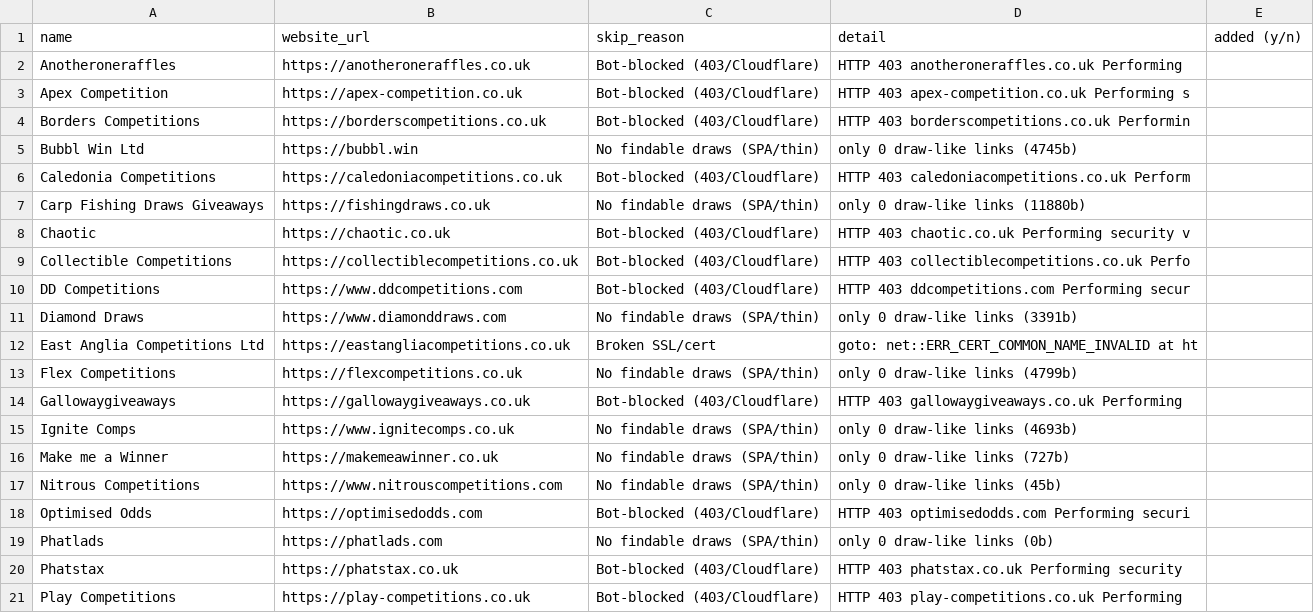
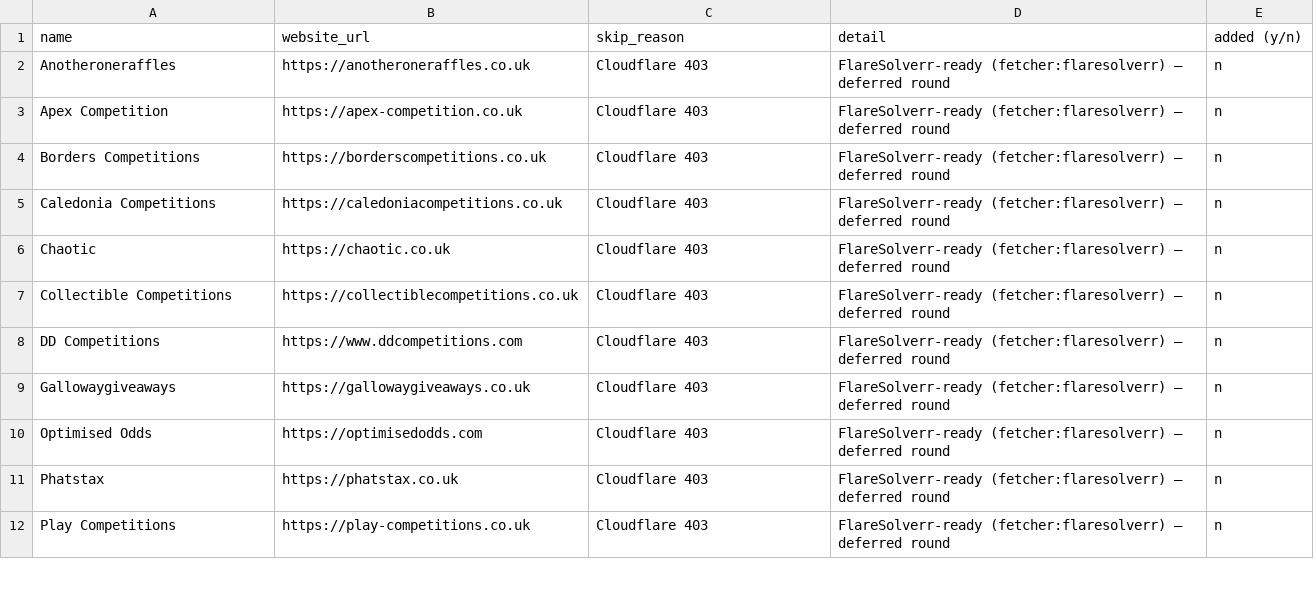
Before and after one commit to chanakya-goyal/prizedrawsdaily-aggregator, a CSV file: skipped-operators.csv, drawn as a sheet; only a part is shown; the diff covers the shown part only.

```diff
--- a/skipped-operators.csv
+++ b/skipped-operators.csv
@@ -1,21 +1,12 @@
 name,website_url,skip_reason,detail,added (y/n)
-Anotheroneraffles,https://anotheroneraffles.co.uk,Bot-blocked (403/Cloudflare),HTTP 403 anotheroneraffles.co.uk Performing,
-Apex Competition,https://apex-competition.co.uk,Bot-blocked (403/Cloudflare),HTTP 403 apex-competition.co.uk Performing s,
-Borders Competitions,https://borderscompetitions.co.uk,Bot-blocked (403/Cloudflare),HTTP 403 borderscompetitions.co.uk Performin,
-Bubbl Win Ltd,https://bubbl.win,No findable draws (SPA/thin),only 0 draw-like links (4745b),
-Caledonia Competitions,https://caledoniacompetitions.co.uk,Bot-blocked (403/Cloudflare),HTTP 403 caledoniacompetitions.co.uk Perform,
-Carp Fishing Draws Giveaways,https://fishingdraws.co.uk,No findable draws (SPA/thin),only 0 draw-like links (11880b),
-Chaotic,https://chaotic.co.uk,Bot-blocked (403/Cloudflare),HTTP 403 chaotic.co.uk Performing security v,
-Collectible Competitions,https://collectiblecompetitions.co.uk,Bot-blocked (403/Cloudflare),HTTP 403 collectiblecompetitions.co.uk Perfo,
-DD Competitions,https://www.ddcompetitions.com,Bot-blocked (403/Cloudflare),HTTP 403 ddcompetitions.com Performing secur,
-Diamond Draws,https://www.diamonddraws.com,No findable draws (SPA/thin),only 0 draw-like links (3391b),
-East Anglia Competitions Ltd,https://eastangliacompetitions.co.uk,Broken SSL/cert,goto: net::ERR_CERT_COMMON_NAME_INVALID at ht,
-Flex Competitions,https://flexcompetitions.co.uk,No findable draws (SPA/thin),only 0 draw-like links (4799b),
-Gallowaygiveaways,https://gallowaygiveaways.co.uk,Bot-blocked (403/Cloudflare),HTTP 403 gallowaygiveaways.co.uk Performing,
-Ignite Comps,https://www.ignitecomps.co.uk,No findable draws (SPA/thin),only 0 draw-like links (4693b),
-Make me a Winner,https://makemeawinner.co.uk,No findable draws (SPA/thin),only 0 draw-like links (727b),
-Nitrous Competitions,https://www.nitrouscompetitions.com,No findable draws (SPA/thin),only 0 draw-like links (45b),
-Optimised Odds,https://optimisedodds.com,Bot-blocked (403/Cloudflare),HTTP 403 optimisedodds.com Performing securi,
-Phatlads,https://phatlads.com,No findable draws (SPA/thin),only 0 draw-like links (0b),
-Phatstax,https://phatstax.co.uk,Bot-blocked (403/Cloudflare),HTTP 403 phatstax.co.uk Performing security,
-Play Competitions,https://play-competitions.co.uk,Bot-blocked (403/Cloudflare),HTTP 403 play-competitions.co.uk Performing,
+Anotheroneraffles,https://anotheroneraffles.co.uk,Cloudflare 403,FlareSolverr-ready (fetcher:flaresolverr) — deferred round,n
+Apex Competition,https://apex-competition.co.uk,Cloudflare 403,FlareSolverr-ready (fetcher:flaresolverr) — deferred round,n
+Borders Competitions,https://borderscompetitions.co.uk,Cloudflare 403,FlareSolverr-ready (fetcher:flaresolverr) — deferred round,n
+Caledonia Competitions,https://caledoniacompetitions.co.uk,Cloudflare 403,FlareSolverr-ready (fetcher:flaresolverr) — deferred round,n
+Chaotic,https://chaotic.co.uk,Cloudflare 403,FlareSolverr-ready (fetcher:flaresolverr) — deferred round,n
+Collectible Competitions,https://collectiblecompetitions.co.uk,Cloudflare 403,FlareSolverr-ready (fetcher:flaresolverr) — deferred round,n
+DD Competitions,https://www.ddcompetitions.com,Cloudflare 403,FlareSolverr-ready (fetcher:flaresolverr) — deferred round,n
+Gallowaygiveaways,https://gallowaygiveaways.co.uk,Cloudflare 403,FlareSolverr-ready (fetcher:flaresolverr) — deferred round,n
+Optimised Odds,https://optimisedodds.com,Cloudflare 403,FlareSolverr-ready (fetcher:flaresolverr) — deferred round,n
+Phatstax,https://phatstax.co.uk,Cloudflare 403,FlareSolverr-ready (fetcher:flaresolverr) — deferred round,n
+Play Competitions,https://play-competitions.co.uk,Cloudflare 403,FlareSolverr-ready (fetcher:flaresolverr) — deferred round,n
```
Also changed, not shown: 14 added rows, 3 removed rows and 15 edited cells elsewhere in this file, 7 other files.
